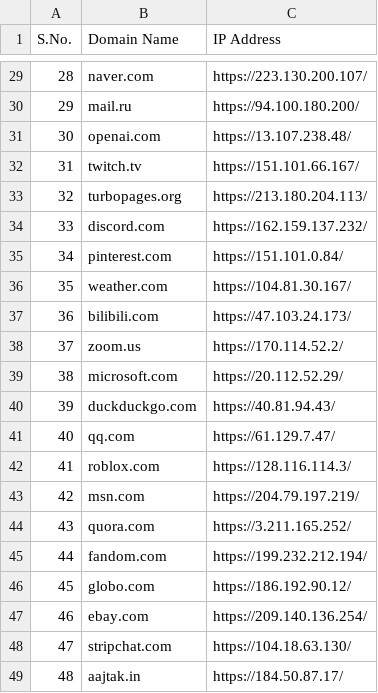
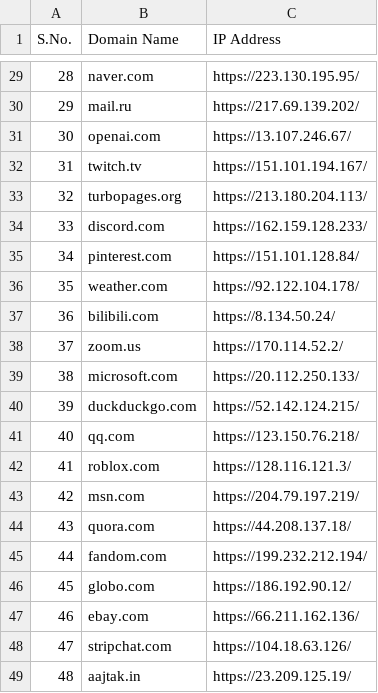
Before and after one commit to imvickykumar999/Dark-Web-Scraping, a CSV file: ip address/IpAddress.csv, drawn as a sheet; only a part is shown, gaps mark what is left out; the diff covers the shown part only.

Commit message:
ip address renewed

```diff
--- a/ip address/IpAddress.csv
+++ b/ip address/IpAddress.csv
@@ -29,21 +29,21 @@ S.No.,Domain Name,IP Address
-28,naver.com,https://223.130.200.107/
-29,mail.ru,https://94.100.180.200/
-30,openai.com,https://13.107.238.48/
-31,twitch.tv,https://151.101.66.167/
+28,naver.com,https://223.130.195.95/
+29,mail.ru,https://217.69.139.202/
+30,openai.com,https://13.107.246.67/
+31,twitch.tv,https://151.101.194.167/
 32,turbopages.org,https://213.180.204.113/
-33,discord.com,https://162.159.137.232/
-34,pinterest.com,https://151.101.0.84/
-35,weather.com,https://104.81.30.167/
-36,bilibili.com,https://47.103.24.173/
+33,discord.com,https://162.159.128.233/
+34,pinterest.com,https://151.101.128.84/
+35,weather.com,https://92.122.104.178/
+36,bilibili.com,https://8.134.50.24/
 37,zoom.us,https://170.114.52.2/
-38,microsoft.com,https://20.112.52.29/
-39,duckduckgo.com,https://40.81.94.43/
-40,qq.com,https://61.129.7.47/
-41,roblox.com,https://128.116.114.3/
+38,microsoft.com,https://20.112.250.133/
+39,duckduckgo.com,https://52.142.124.215/
+40,qq.com,https://123.150.76.218/
+41,roblox.com,https://128.116.121.3/
 42,msn.com,https://204.79.197.219/
-43,quora.com,https://3.211.165.252/
+43,quora.com,https://44.208.137.18/
 44,fandom.com,https://199.232.212.194/
 45,globo.com,https://186.192.90.12/
-46,ebay.com,https://209.140.136.254/
-47,stripchat.com,https://104.18.63.130/
-48,aajtak.in,https://184.50.87.17/
+46,ebay.com,https://66.211.162.136/
+47,stripchat.com,https://104.18.63.126/
+48,aajtak.in,https://23.209.125.19/
```
Also changed, not shown: 17 edited cells elsewhere in this file, 2 other files.
